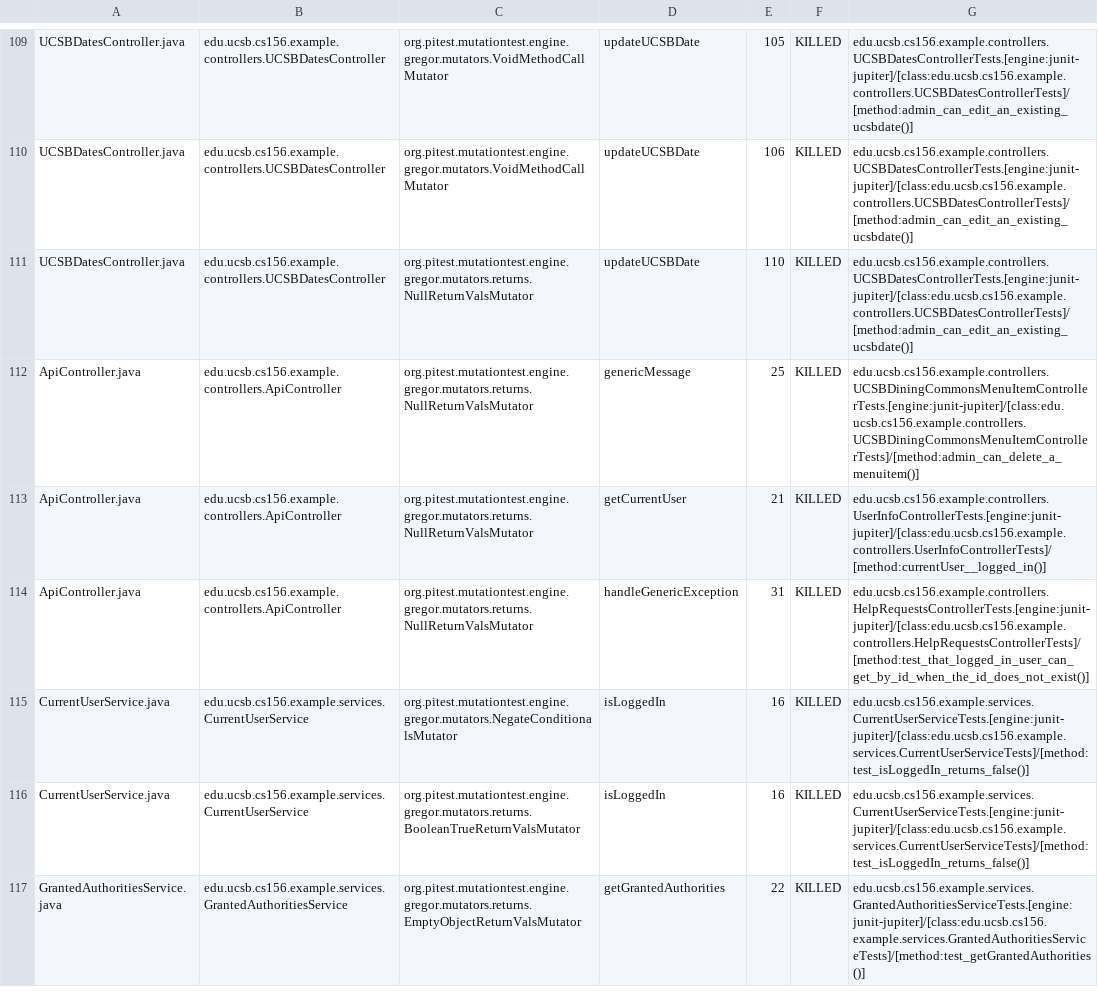
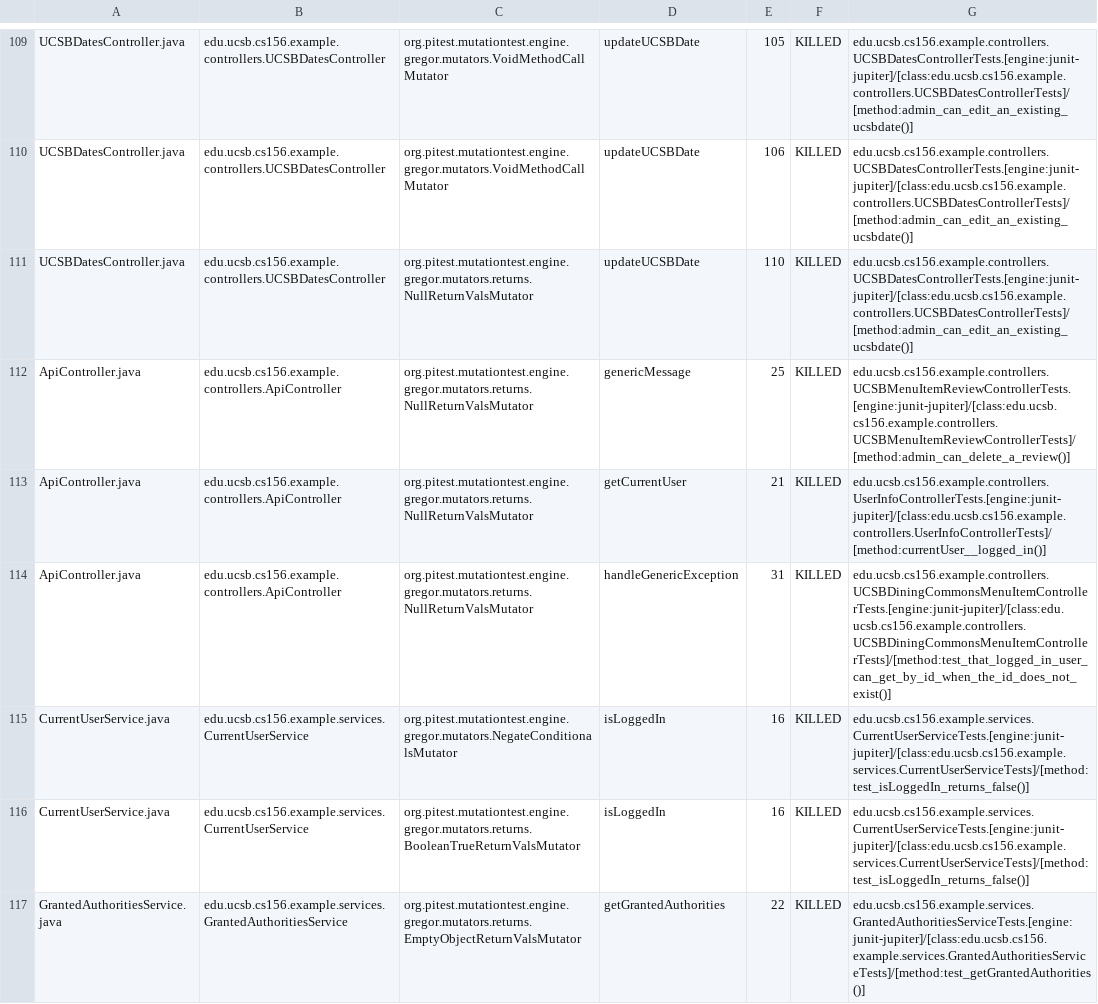
Before and after one commit to ucsb-cs156-f23/team02-f23-7pm-1, a CSV file: prs/64/pitest/mutations.csv, drawn as a sheet; only a part is shown, gaps mark what is left out.

Commit message:
Deploying to gh-pages from @ ucsb-cs156-f23/team02-f23-7pm-1@4a14e69144224ea4cd43a940add2c3e6290a1477 🚀

```diff
--- a/prs/64/pitest/mutations.csv
+++ b/prs/64/pitest/mutations.csv
@@ -111,5 +111,5 @@ UCSBDatesController.java,edu.ucsb.cs156.example.controllers.UCSBDatesController,
 UCSBDatesController.java,edu.ucsb.cs156.example.controllers.UCSBDatesController,org.pitest.mutationtest.engine.gregor.mutators.returns.NullReturnValsMutator,updateUCSBDate,110,KILLED,edu.ucsb.cs156.example.controllers.UCSBDatesControllerTests.[engine:junit-jupiter]/[class:edu.ucsb.cs156.example.controllers.UCSBDatesControllerTests]/[method:admin_can_edit_an_existing_ucsbdate()]
-ApiController.java,edu.ucsb.cs156.example.controllers.ApiController,org.pitest.mutationtest.engine.gregor.mutators.returns.NullReturnValsMutator,genericMessage,25,KILLED,edu.ucsb.cs156.example.controllers.UCSBDiningCommonsMenuItemControllerTests.[engine:junit-jupiter]/[class:edu.ucsb.cs156.example.controllers.UCSBDiningCommonsMenuItemControllerTests]/[method:admin_can_delete_a_menuitem()]
+ApiController.java,edu.ucsb.cs156.example.controllers.ApiController,org.pitest.mutationtest.engine.gregor.mutators.returns.NullReturnValsMutator,genericMessage,25,KILLED,edu.ucsb.cs156.example.controllers.UCSBMenuItemReviewControllerTests.[engine:junit-jupiter]/[class:edu.ucsb.cs156.example.controllers.UCSBMenuItemReviewControllerTests]/[method:admin_can_delete_a_review()]
 ApiController.java,edu.ucsb.cs156.example.controllers.ApiController,org.pitest.mutationtest.engine.gregor.mutators.returns.NullReturnValsMutator,getCurrentUser,21,KILLED,edu.ucsb.cs156.example.controllers.UserInfoControllerTests.[engine:junit-jupiter]/[class:edu.ucsb.cs156.example.controllers.UserInfoControllerTests]/[method:currentUser__logged_in()]
-ApiController.java,edu.ucsb.cs156.example.controllers.ApiController,org.pitest.mutationtest.engine.gregor.mutators.returns.NullReturnValsMutator,handleGenericException,31,KILLED,edu.ucsb.cs156.example.controllers.HelpRequestsControllerTests.[engine:junit-jupiter]/[class:edu.ucsb.cs156.example.controllers.HelpRequestsControllerTests]/[method:test_that_logged_in_user_can_get_by_id_when_the_id_does_not_exist()]
+ApiController.java,edu.ucsb.cs156.example.controllers.ApiController,org.pitest.mutationtest.engine.gregor.mutators.returns.NullReturnValsMutator,handleGenericException,31,KILLED,edu.ucsb.cs156.example.controllers.UCSBDiningCommonsMenuItemControllerTests.[engine:junit-jupiter]/[class:edu.ucsb.cs156.example.controllers.UCSBDiningCommonsMenuItemControllerTests]/[method:test_that_logged_in_user_can_get_by_id_when_the_id_does_not_exist()]
 CurrentUserService.java,edu.ucsb.cs156.example.services.CurrentUserService,org.pitest.mutationtest.engine.gregor.mutators.NegateConditionalsMutator,isLoggedIn,16,KILLED,edu.ucsb.cs156.example.services.CurrentUserServiceTests.[engine:junit-jupiter]/[class:edu.ucsb.cs156.example.services.CurrentUserServiceTests]/[method:test_isLoggedIn_returns_false()]
```
Also changed, not shown: 15 other files.
